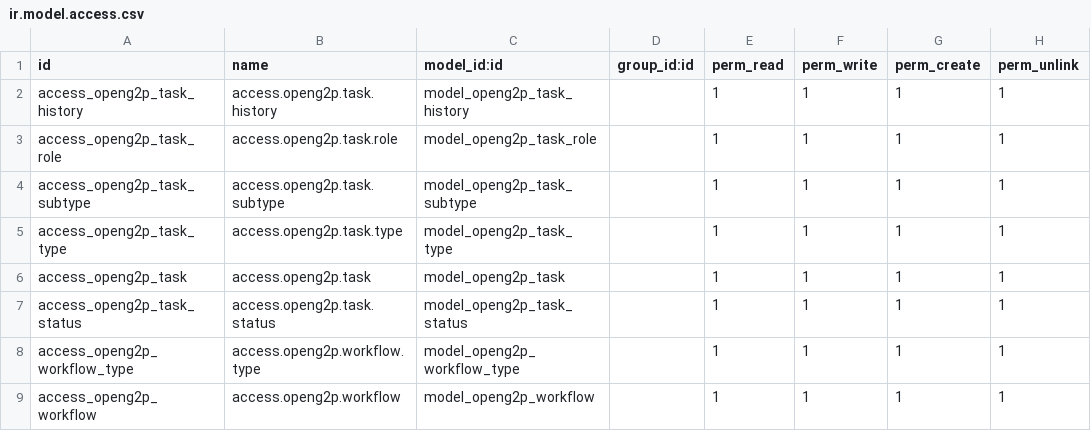
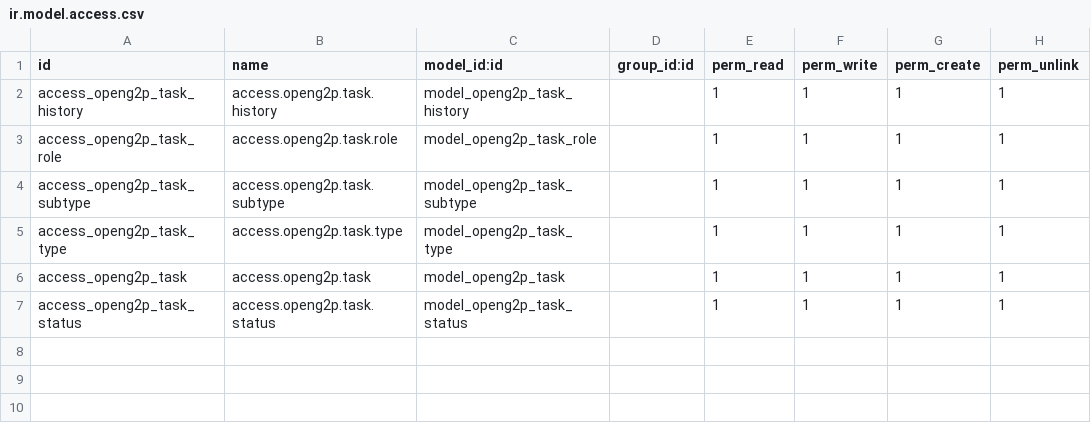
Before and after one commit to rrkas/openg2p-erp, a CSV file: openg2p_task/security/ir.model.access.csv, drawn as a sheet.

```diff
--- a/openg2p_task/security/ir.model.access.csv
+++ b/openg2p_task/security/ir.model.access.csv
@@ -7,3 +7 @@ access_openg2p_task,access.openg2p.task,model_openg2p_task,,1,1,1,1
 access_openg2p_task_status,access.openg2p.task.status,model_openg2p_task_status,,1,1,1,1
-access_openg2p_workflow_type,access.openg2p.workflow.type,model_openg2p_workflow_type,,1,1,1,1
-access_openg2p_workflow,access.openg2p.workflow,model_openg2p_workflow,,1,1,1,1
```
Also changed, not shown: openg2p_disbursement_advice/security/ir.model.access.csv, 53 other files.
